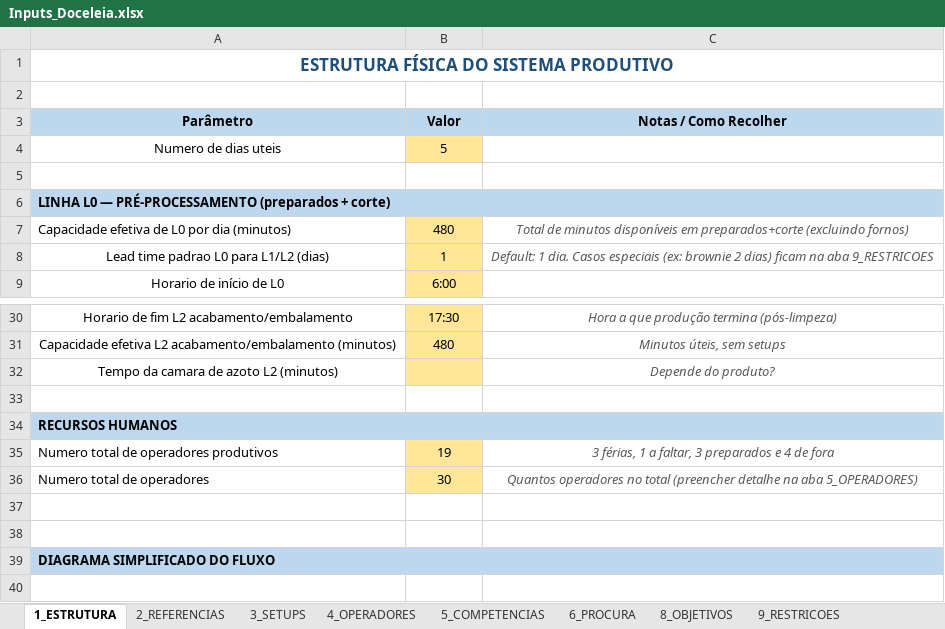
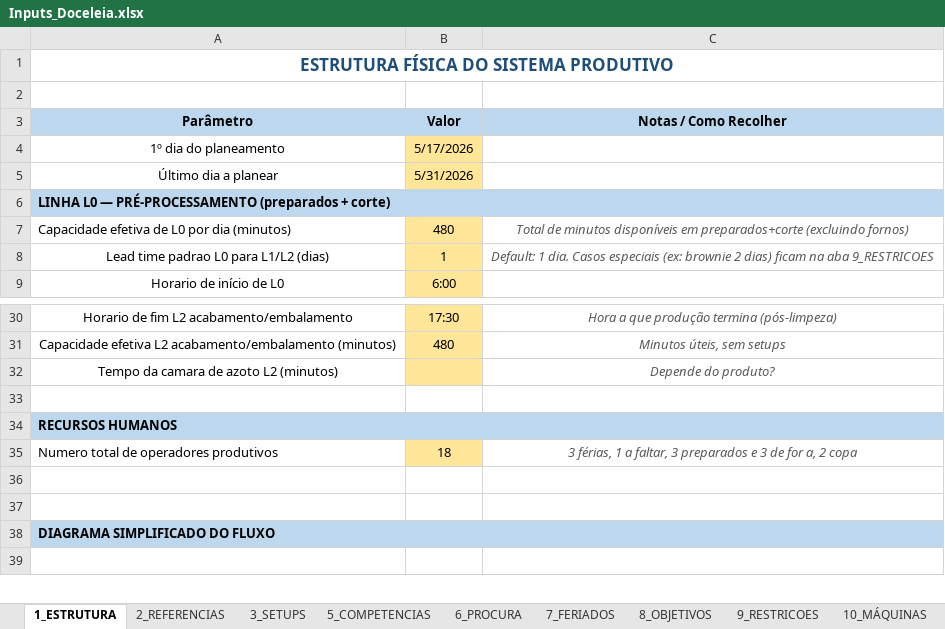
Before and after one commit to MarianaPrimor/tese, an Excel workbook: Inputs_Doceleia.xlsx, sheet 1_ESTRUTURA, drawn as a sheet; only a part is shown, gaps mark what is left out; values as stored, in another font and other column widths than the file's, no borders; removed rows and columns are numbered as before the commit, all else as after; the diff names each change by its address in the sheet, - before the commit and + after, or states it on an @@ line.

```diff
--- a/Inputs_Doceleia.xlsx (sheet 1_ESTRUTURA)
+++ b/Inputs_Doceleia.xlsx (sheet 1_ESTRUTURA)
-sheet tab: 4_OPERADORES
+sheet tab: 7_FERIADOS
-row 4: Numero de dias uteis | 5
-row 4: (empty)
+row 4: 1º dia do planeamento | 5/17/2026
-B4 fill: none
+B4 fill: #FFE699
+row 5: Último dia a planear | 5/31/2026
-B35 (Valor): 19
+B35 (Valor): 18
-C35 (Notas / Como Recolher): …preparados e 4 de fora
+C35 (Notas / Como Recolher): …preparados e 3 de for a, 2 copa
-row 36: Numero total de operadores | 30 | Quantos operadores no total (preencher detalhe na aba 5_OPERADORES)
```
Also changed, not shown: sheet 3_SETUPS, 2 other files.
